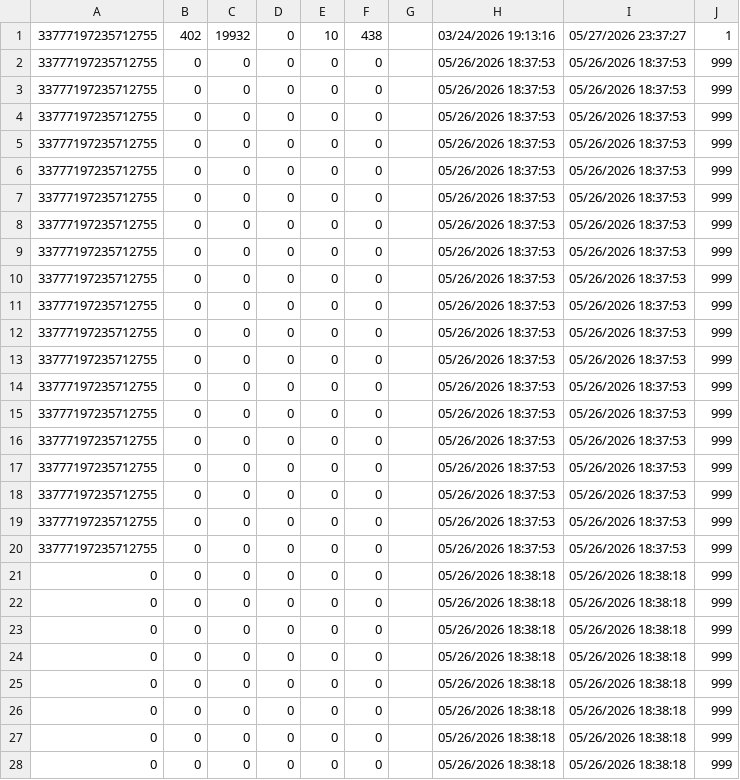
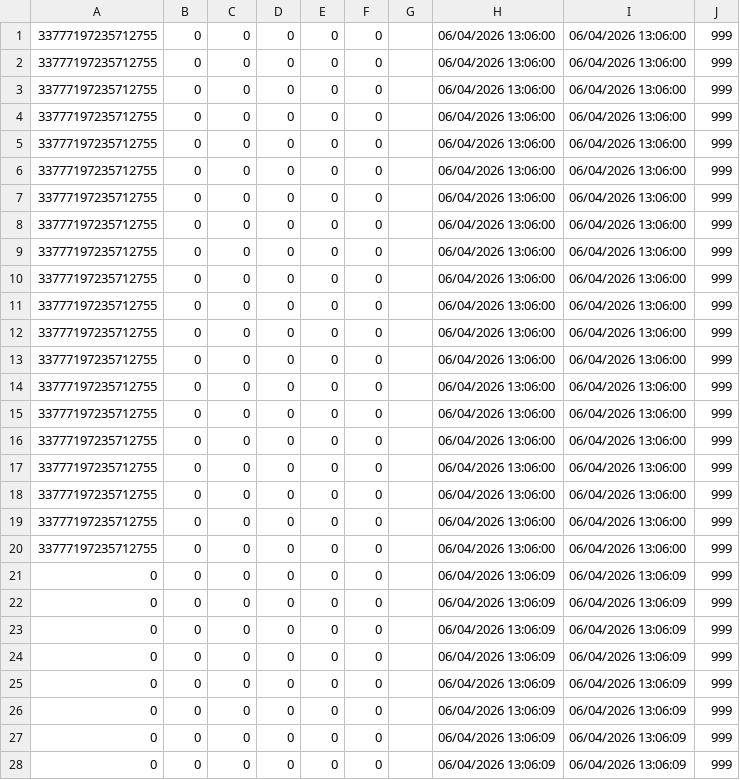
Before and after one commit to TheAyes/.ayes, a CSV file: users/ayes/external/xlcore/pluginConfigs/AllaganMarket/SaleItems.csv, drawn as a sheet; only a part is shown; the diff covers the shown part only.

```diff
--- a/users/ayes/external/xlcore/pluginConfigs/AllaganMarket/SaleItems.csv
+++ b/users/ayes/external/xlcore/pluginConfigs/AllaganMarket/SaleItems.csv
@@ -1,28 +1,28 @@
-33777197235712755,402,19932,0,10,438,,03/24/2026 19:13:16,05/27/2026 23:37:27,1
-33777197235712755,0,0,0,0,0,,05/26/2026 18:37:53,05/26/2026 18:37:53,999
-33777197235712755,0,0,0,0,0,,05/26/2026 18:37:53,05/26/2026 18:37:53,999
-33777197235712755,0,0,0,0,0,,05/26/2026 18:37:53,05/26/2026 18:37:53,999
-33777197235712755,0,0,0,0,0,,05/26/2026 18:37:53,05/26/2026 18:37:53,999
-33777197235712755,0,0,0,0,0,,05/26/2026 18:37:53,05/26/2026 18:37:53,999
-33777197235712755,0,0,0,0,0,,05/26/2026 18:37:53,05/26/2026 18:37:53,999
-33777197235712755,0,0,0,0,0,,05/26/2026 18:37:53,05/26/2026 18:37:53,999
-33777197235712755,0,0,0,0,0,,05/26/2026 18:37:53,05/26/2026 18:37:53,999
-33777197235712755,0,0,0,0,0,,05/26/2026 18:37:53,05/26/2026 18:37:53,999
-33777197235712755,0,0,0,0,0,,05/26/2026 18:37:53,05/26/2026 18:37:53,999
-33777197235712755,0,0,0,0,0,,05/26/2026 18:37:53,05/26/2026 18:37:53,999
-33777197235712755,0,0,0,0,0,,05/26/2026 18:37:53,05/26/2026 18:37:53,999
-33777197235712755,0,0,0,0,0,,05/26/2026 18:37:53,05/26/2026 18:37:53,999
-33777197235712755,0,0,0,0,0,,05/26/2026 18:37:53,05/26/2026 18:37:53,999
-33777197235712755,0,0,0,0,0,,05/26/2026 18:37:53,05/26/2026 18:37:53,999
-33777197235712755,0,0,0,0,0,,05/26/2026 18:37:53,05/26/2026 18:37:53,999
-33777197235712755,0,0,0,0,0,,05/26/2026 18:37:53,05/26/2026 18:37:53,999
-33777197235712755,0,0,0,0,0,,05/26/2026 18:37:53,05/26/2026 18:37:53,999
-33777197235712755,0,0,0,0,0,,05/26/2026 18:37:53,05/26/2026 18:37:53,999
-0,0,0,0,0,0,,05/26/2026 18:38:18,05/26/2026 18:38:18,999
-0,0,0,0,0,0,,05/26/2026 18:38:18,05/26/2026 18:38:18,999
-0,0,0,0,0,0,,05/26/2026 18:38:18,05/26/2026 18:38:18,999
-0,0,0,0,0,0,,05/26/2026 18:38:18,05/26/2026 18:38:18,999
-0,0,0,0,0,0,,05/26/2026 18:38:18,05/26/2026 18:38:18,999
-0,0,0,0,0,0,,05/26/2026 18:38:18,05/26/2026 18:38:18,999
-0,0,0,0,0,0,,05/26/2026 18:38:18,05/26/2026 18:38:18,999
-0,0,0,0,0,0,,05/26/2026 18:38:18,05/26/2026 18:38:18,999
+33777197235712755,0,0,0,0,0,,06/04/2026 13:06:00,06/04/2026 13:06:00,999
+33777197235712755,0,0,0,0,0,,06/04/2026 13:06:00,06/04/2026 13:06:00,999
+33777197235712755,0,0,0,0,0,,06/04/2026 13:06:00,06/04/2026 13:06:00,999
+33777197235712755,0,0,0,0,0,,06/04/2026 13:06:00,06/04/2026 13:06:00,999
+33777197235712755,0,0,0,0,0,,06/04/2026 13:06:00,06/04/2026 13:06:00,999
+33777197235712755,0,0,0,0,0,,06/04/2026 13:06:00,06/04/2026 13:06:00,999
+33777197235712755,0,0,0,0,0,,06/04/2026 13:06:00,06/04/2026 13:06:00,999
+33777197235712755,0,0,0,0,0,,06/04/2026 13:06:00,06/04/2026 13:06:00,999
+33777197235712755,0,0,0,0,0,,06/04/2026 13:06:00,06/04/2026 13:06:00,999
+33777197235712755,0,0,0,0,0,,06/04/2026 13:06:00,06/04/2026 13:06:00,999
+33777197235712755,0,0,0,0,0,,06/04/2026 13:06:00,06/04/2026 13:06:00,999
+33777197235712755,0,0,0,0,0,,06/04/2026 13:06:00,06/04/2026 13:06:00,999
+33777197235712755,0,0,0,0,0,,06/04/2026 13:06:00,06/04/2026 13:06:00,999
+33777197235712755,0,0,0,0,0,,06/04/2026 13:06:00,06/04/2026 13:06:00,999
+33777197235712755,0,0,0,0,0,,06/04/2026 13:06:00,06/04/2026 13:06:00,999
+33777197235712755,0,0,0,0,0,,06/04/2026 13:06:00,06/04/2026 13:06:00,999
+33777197235712755,0,0,0,0,0,,06/04/2026 13:06:00,06/04/2026 13:06:00,999
+33777197235712755,0,0,0,0,0,,06/04/2026 13:06:00,06/04/2026 13:06:00,999
+33777197235712755,0,0,0,0,0,,06/04/2026 13:06:00,06/04/2026 13:06:00,999
+33777197235712755,0,0,0,0,0,,06/04/2026 13:06:00,06/04/2026 13:06:00,999
+0,0,0,0,0,0,,06/04/2026 13:06:09,06/04/2026 13:06:09,999
+0,0,0,0,0,0,,06/04/2026 13:06:09,06/04/2026 13:06:09,999
+0,0,0,0,0,0,,06/04/2026 13:06:09,06/04/2026 13:06:09,999
+0,0,0,0,0,0,,06/04/2026 13:06:09,06/04/2026 13:06:09,999
+0,0,0,0,0,0,,06/04/2026 13:06:09,06/04/2026 13:06:09,999
+0,0,0,0,0,0,,06/04/2026 13:06:09,06/04/2026 13:06:09,999
+0,0,0,0,0,0,,06/04/2026 13:06:09,06/04/2026 13:06:09,999
+0,0,0,0,0,0,,06/04/2026 13:06:09,06/04/2026 13:06:09,999
```
Also changed, not shown: 63 edited cells elsewhere in this file, users/ayes/external/xlcore/pluginConfigs/AllaganMarket/MarketPriceCache.csv, users/ayes/external/xlcore/pluginConfigs/LightlessSync/PairPerformanceMetrics.csv, 33 other files.
